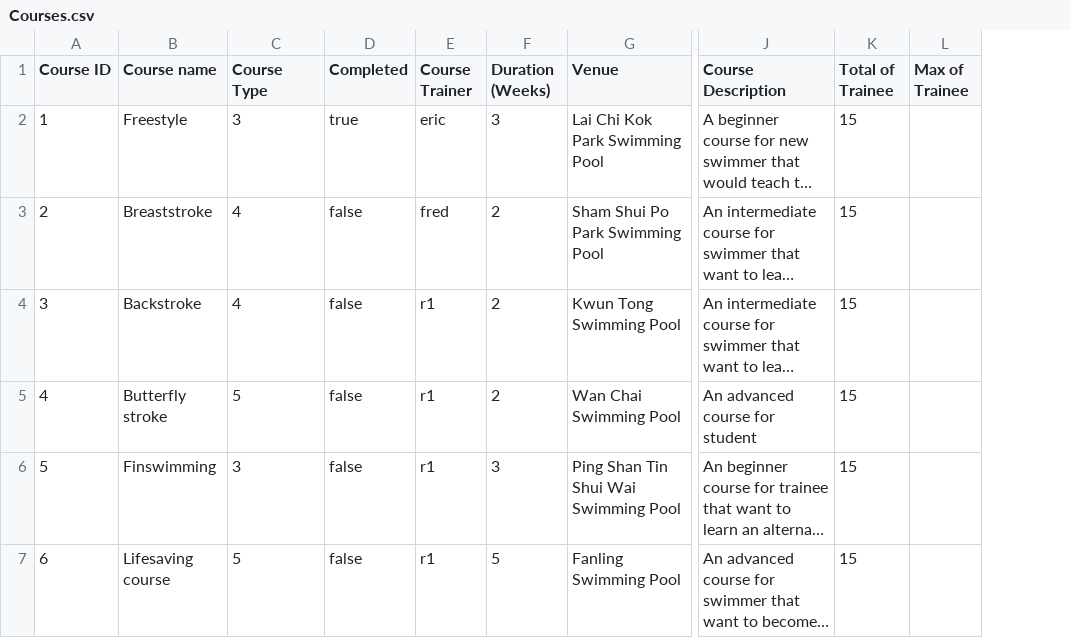
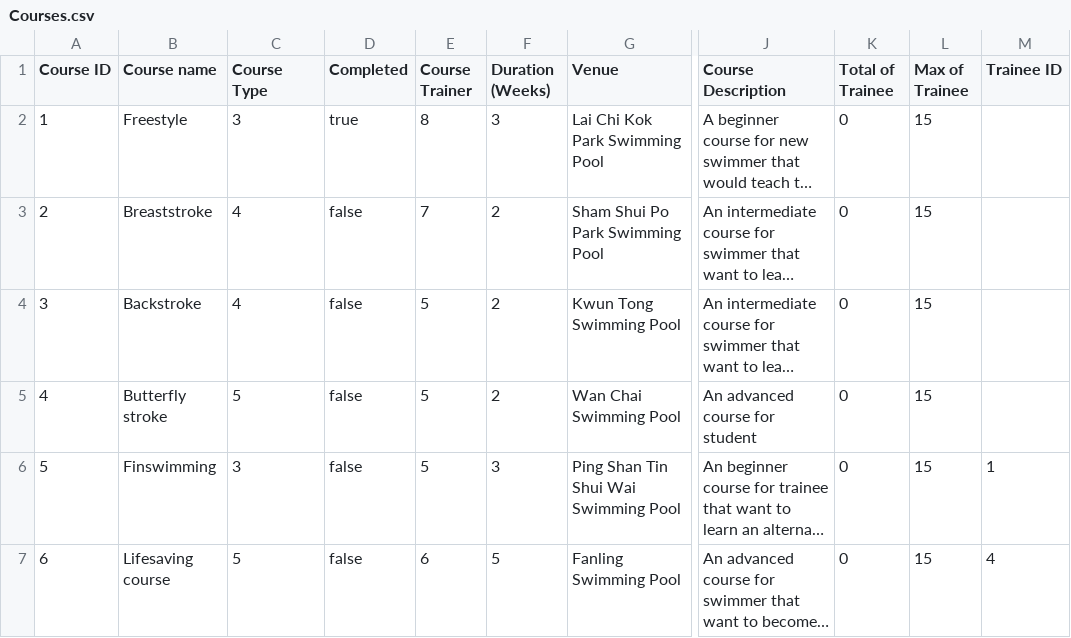
Before and after one commit to EricBBBBBBBBBBB/Project_alpha, a CSV file: Alpha_05/Courses.csv, drawn as a sheet; only a part is shown, gaps mark what is left out; long unchanged cells end in …; the diff names each change by its address in the sheet, - before the commit and + after, or states it on an @@ line.

```diff
--- a/Alpha_05/Courses.csv
+++ b/Alpha_05/Courses.csv
+column M (Trainee ID), rows 6-7: 1 | 4
-E2 (Course Trainer): eric
+E2 (Course Trainer): 8
-K2:K7 (Total of Trainee): 15
+K2:K7 (Total of Trainee): 0
-L2:L7 (Max of Trainee): (empty)
+L2:L7 (Max of Trainee): 15
-E3 (Course Trainer): fred
+E3 (Course Trainer): 7
-E4:E6 (Course Trainer): r1
+E4:E6 (Course Trainer): 5
-E7 (Course Trainer): r1
+E7 (Course Trainer): 6
```
Also changed, not shown: Alpha_05/Courses_BackUp.csv, Alpha_05/Users.csv, 14 other files.
